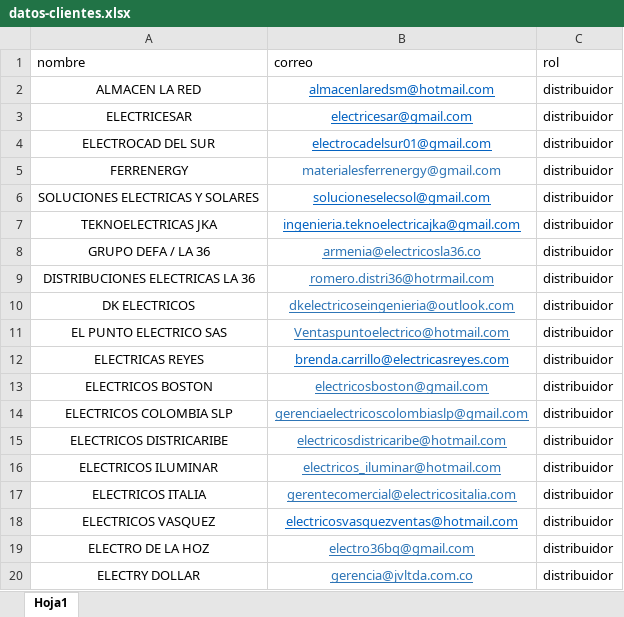
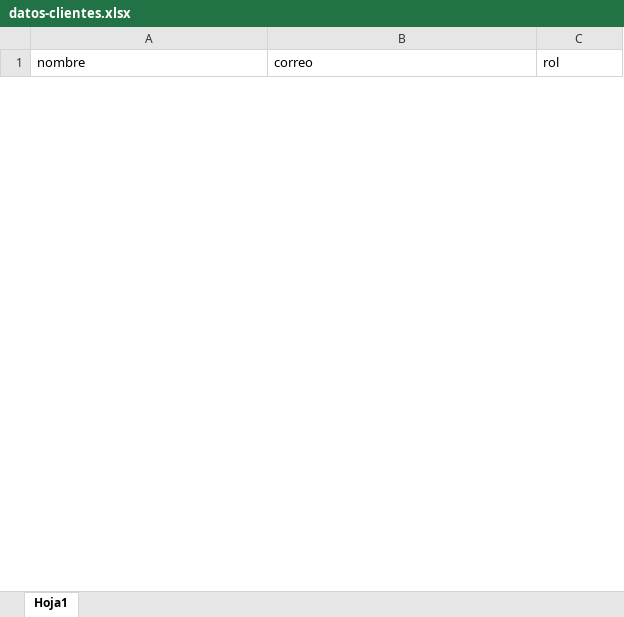
Before and after one commit to jd-electricos/send-mail-nicolas, an Excel workbook: providers/datos-clientes.xlsx, sheet Hoja1, drawn as a sheet; only a part is shown; values as stored, in another font and other column widths than the file's, no borders; removed rows and columns are numbered as before the commit, all else as after; the diff covers the shown part only; the diff names each change by its address in the sheet, - before the commit and + after, or states it on an @@ line.

```diff
--- a/providers/datos-clientes.xlsx (sheet Hoja1)
+++ b/providers/datos-clientes.xlsx (sheet Hoja1)
-row 2: ALMACEN LA RED | almacenlaredsm@hotmail.com | distribuidor
-row 3: ELECTRICESAR | electricesar@gmail.com | distribuidor
-row 4: ELECTROCAD DEL SUR | electrocadelsur01@gmail.com | distribuidor
-row 5: FERRENERGY | materialesferrenergy@gmail.com | distribuidor
-row 6: SOLUCIONES ELECTRICAS Y SOLARES | solucioneselecsol@gmail.com | distribuidor
-row 7: TEKNOELECTRICAS JKA | ingenieria.teknoelectricajka@gmail.com | distribuidor
-row 8: GRUPO DEFA / LA 36 | armenia@electricosla36.co | distribuidor
-row 9: DISTRIBUCIONES ELECTRICAS LA 36 | romero.distri36@hotrmail.com | distribuidor
-row 10: DK ELECTRICOS | dkelectricoseingenieria@outlook.com | distribuidor
-row 11: EL PUNTO ELECTRICO SAS | Ventaspuntoelectrico@hotmail.com | distribuidor
-row 12: ELECTRICAS REYES | brenda.carrillo@electricasreyes.com | distribuidor
-row 13: ELECTRICOS BOSTON | electricosboston@gmail.com | distribuidor
-row 14: ELECTRICOS COLOMBIA SLP | gerenciaelectricoscolombiaslp@gmail.com | distribuidor
-row 15: ELECTRICOS DISTRICARIBE | electricosdistricaribe@hotmail.com | distribuidor
-row 16: ELECTRICOS ILUMINAR | electricos_iluminar@hotmail.com | distribuidor
-row 17: ELECTRICOS ITALIA | gerentecomercial@electricositalia.com | distribuidor
-row 18: ELECTRICOS VASQUEZ | electricosvasquezventas@hotmail.com | distribuidor
-row 19: ELECTRO DE LA HOZ | electro36bq@gmail.com | distribuidor
-row 20: ELECTRY DOLLAR | gerencia@jvltda.com.co | distribuidor
```
Also changed, not shown: 6 added rows and 89 removed rows elsewhere in this sheet, 12 other files.
